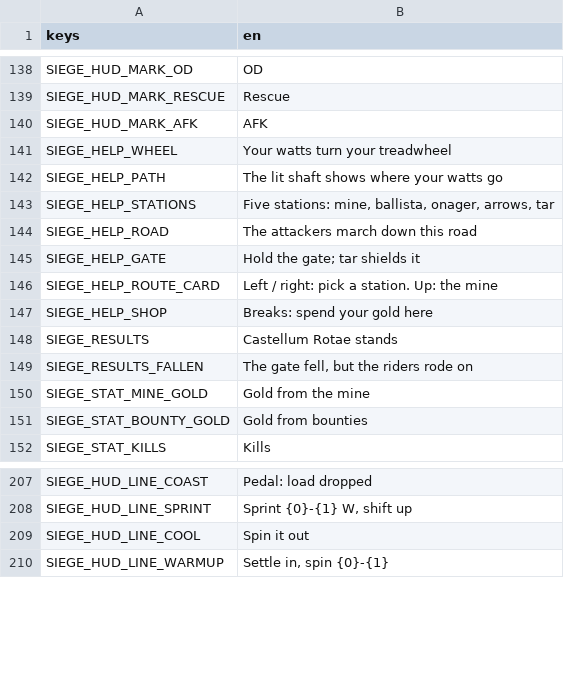
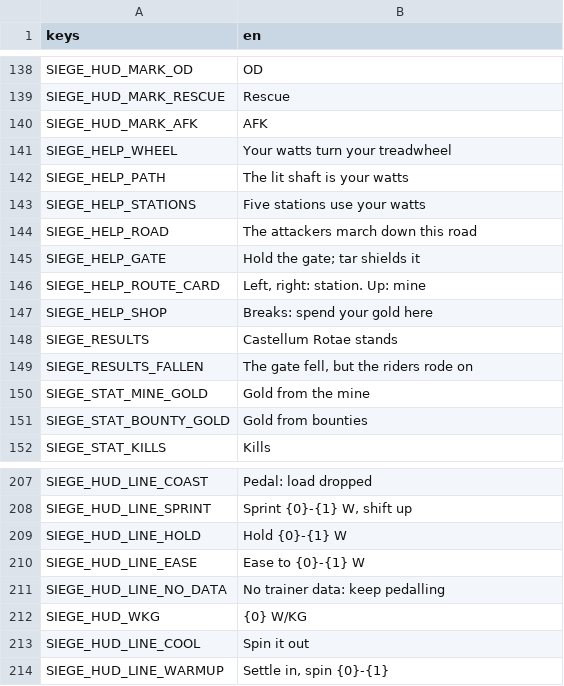
Before and after one commit to shoedler/wattlands, a CSV file: content/siege/strings.csv, drawn as a sheet; only a part is shown, gaps mark what is left out.

```diff
--- a/content/siege/strings.csv
+++ b/content/siege/strings.csv
@@ -141,7 +141,7 @@ SIEGE_HUD_MARK_AFK,AFK
 SIEGE_HELP_WHEEL,Your watts turn your treadwheel
-SIEGE_HELP_PATH,The lit shaft shows where your watts go
-SIEGE_HELP_STATIONS,"Five stations: mine, ballista, onager, arrows, tar"
+SIEGE_HELP_PATH,The lit shaft is your watts
+SIEGE_HELP_STATIONS,Five stations use your watts
 SIEGE_HELP_ROAD,The attackers march down this road
 SIEGE_HELP_GATE,Hold the gate; tar shields it
-SIEGE_HELP_ROUTE_CARD,Left / right: pick a station. Up: the mine
+SIEGE_HELP_ROUTE_CARD,"Left, right: station. Up: mine"
 SIEGE_HELP_SHOP,Breaks: spend your gold here
@@ -208,2 +208,6 @@ SIEGE_HUD_LINE_COAST,Pedal: load dropped
 SIEGE_HUD_LINE_SPRINT,"Sprint {0}-{1} W, shift up"
+SIEGE_HUD_LINE_HOLD,Hold {0}-{1} W
+SIEGE_HUD_LINE_EASE,Ease to {0}-{1} W
+SIEGE_HUD_LINE_NO_DATA,No trainer data: keep pedalling
+SIEGE_HUD_WKG,{0} W/KG
 SIEGE_HUD_LINE_COOL,Spin it out
```
Also changed, not shown: 15 other files.
